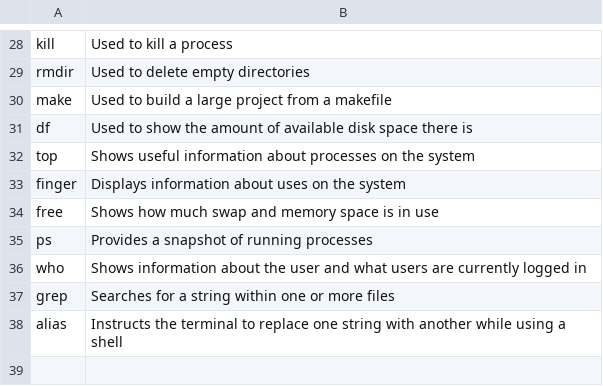
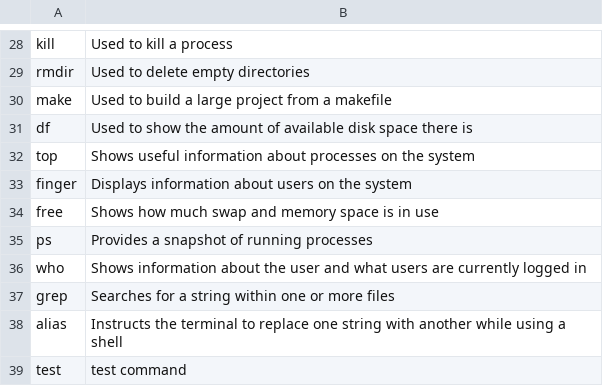
Before and after one commit to jaxon-mcclelland/CS223_PAs, a CSV file: PA1/data/commands.csv, drawn as a sheet; only a part is shown, gaps mark what is left out.

```diff
--- a/PA1/data/commands.csv
+++ b/PA1/data/commands.csv
@@ -32,3 +32,3 @@ df, "Used to show the amount of available disk space there is"
 top, "Shows useful information about processes on the system"
-finger, "Displays information about uses on the system"
+finger, "Displays information about users on the system"
 free, "Shows how much swap and memory space is in use"
@@ -38 +38,2 @@ grep, "Searches for a string within one or more files"
 alias, "Instructs the terminal to replace one string with another while using a shell"
+test,"test command"
```
Also changed, not shown: 22 other files.
